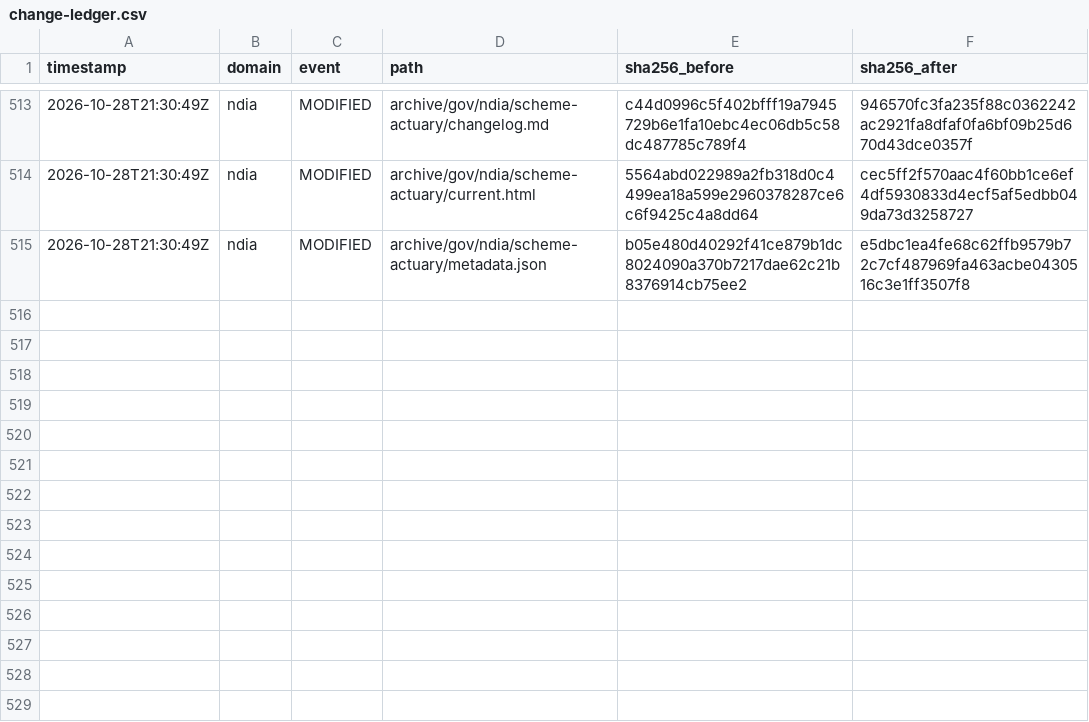
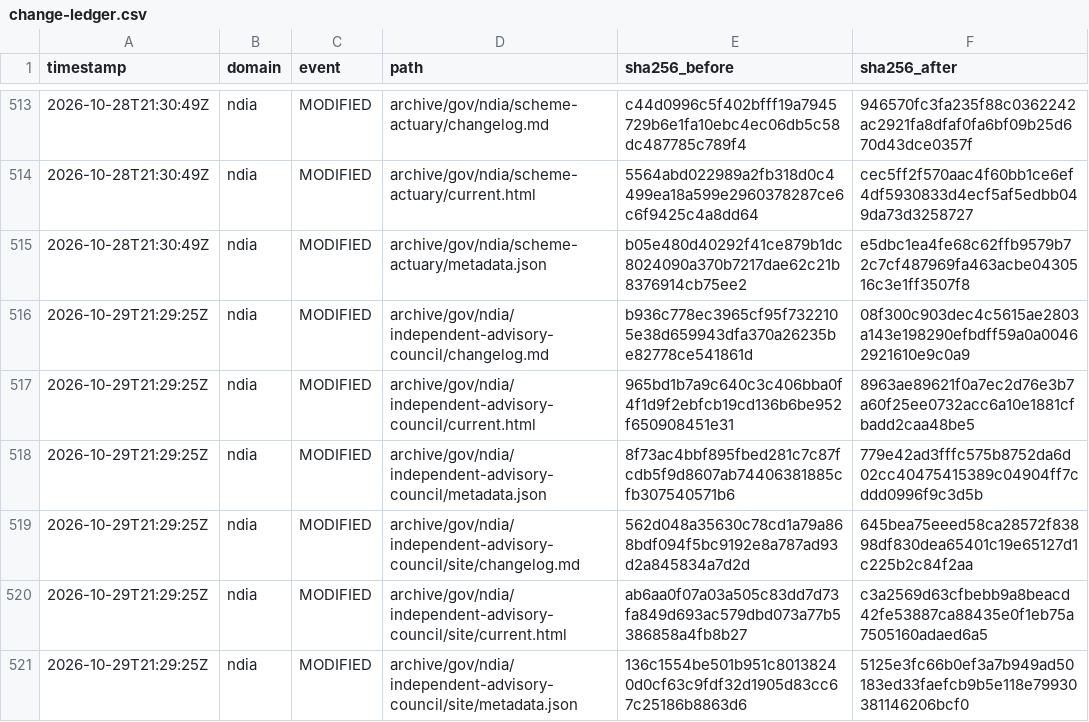
Before and after one commit to myNDISwiki/MyNDIS, a CSV file: archive/reports/ndia/change-ledger.csv, drawn as a sheet; only a part is shown, gaps mark what is left out; the diff names each change by its address in the sheet, - before the commit and + after, or states it on an @@ line.

```diff
--- a/archive/reports/ndia/change-ledger.csv
+++ b/archive/reports/ndia/change-ledger.csv
+row 516: 2026-10-29T21:29:25Z | ndia | MODIFIED | archive/gov/ndia/independent-advisory-council/changelog.md | b936c778ec3965cf95f7322105e38d659943dfa370a26235be82778ce541861d | 08f300c903dec4c5615ae2803a143e198290efbdff59a0a00462921610e9c0a9
+row 517: 2026-10-29T21:29:25Z | ndia | MODIFIED | archive/gov/ndia/independent-advisory-council/current.html | 965bd1b7a9c640c3c406bba0f4f1d9f2ebfcb19cd136b6be952f650908451e31 | 8963ae89621f0a7ec2d76e3b7a60f25ee0732acc6a10e1881cfbadd2caa48be5
+row 518: 2026-10-29T21:29:25Z | ndia | MODIFIED | archive/gov/ndia/independent-advisory-council/metadata.json | 8f73ac4bbf895fbed281c7c87fcdb5f9d8607ab74406381885cfb307540571b6 | 779e42ad3fffc575b8752da6d02cc40475415389c04904ff7cddd0996f9c3d5b
+row 519: 2026-10-29T21:29:25Z | ndia | MODIFIED | archive/gov/ndia/independent-advisory-council/site/changelog.md | 562d048a35630c78cd1a79a868bdf094f5bc9192e8a787ad93d2a845834a7d2d | 645bea75eeed58ca28572f83898df830dea65401c19e65127d1c225b2c84f2aa
+row 520: 2026-10-29T21:29:25Z | ndia | MODIFIED | archive/gov/ndia/independent-advisory-council/site/current.html | ab6aa0f07a03a505c83dd7d73fa849d693ac579dbd073a77b5386858a4fb8b27 | c3a2569d63cfbebb9a8beacd42fe53887ca88435e0f1eb75a7505160adaed6a5
+row 521: 2026-10-29T21:29:25Z | ndia | MODIFIED | archive/gov/ndia/independent-advisory-council/site/metadata.json | 136c1554be501b951c80138240d0cf63c9fdf32d1905d83cc67c25186b8863d6 | 5125e3fc66b0ef3a7b949ad50183ed33faefcb9b5e118e79930381146206bcf0
```
Also changed, not shown: archive/reports/aph/change-ledger.csv, archive/reports/engage-ndis/change-ledger.csv, 32 other files.
